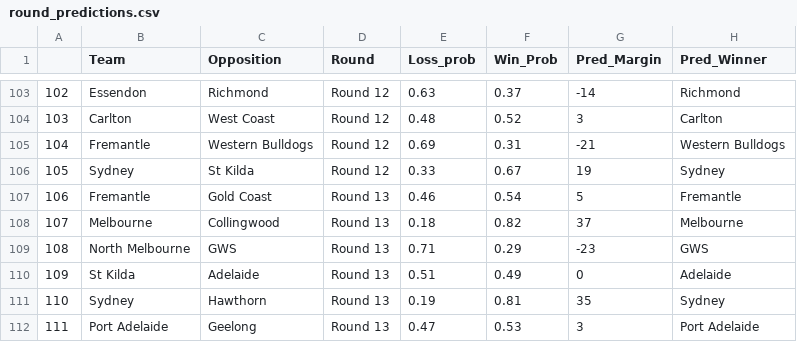
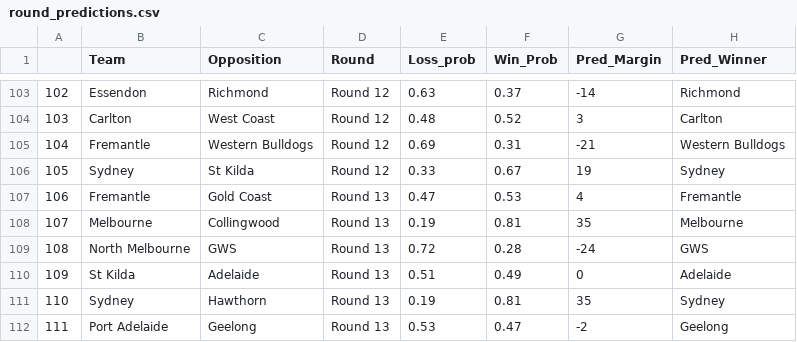
Before and after one commit to mitch-mooney/AFL_Predictions, a CSV file: csv_files/round_predictions.csv, drawn as a sheet; only a part is shown, gaps mark what is left out.

Commit message:
Commit Round 13 take 2

```diff
--- a/csv_files/round_predictions.csv
+++ b/csv_files/round_predictions.csv
@@ -106,7 +106,7 @@
 "105","Sydney","St Kilda","Round 12",0.33,0.67,19,"Sydney"
-"106","Fremantle","Gold Coast","Round 13",0.46,0.54,5,"Fremantle"
-"107","Melbourne","Collingwood","Round 13",0.18,0.82,37,"Melbourne"
-"108","North Melbourne","GWS","Round 13",0.71,0.29,-23,"GWS"
+"106","Fremantle","Gold Coast","Round 13",0.47,0.53,4,"Fremantle"
+"107","Melbourne","Collingwood","Round 13",0.19,0.81,35,"Melbourne"
+"108","North Melbourne","GWS","Round 13",0.72,0.28,-24,"GWS"
 "109","St Kilda","Adelaide","Round 13",0.51,0.49,0,"Adelaide"
 "110","Sydney","Hawthorn","Round 13",0.19,0.81,35,"Sydney"
-"111","Port Adelaide","Geelong","Round 13",0.47,0.53,3,"Port Adelaide"
+"111","Port Adelaide","Geelong","Round 13",0.53,0.47,-2,"Geelong"
```
